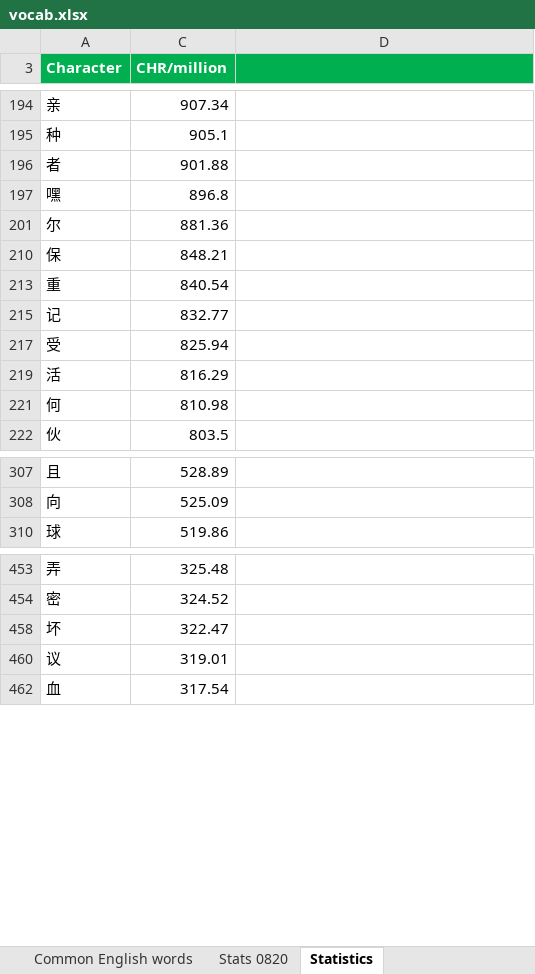
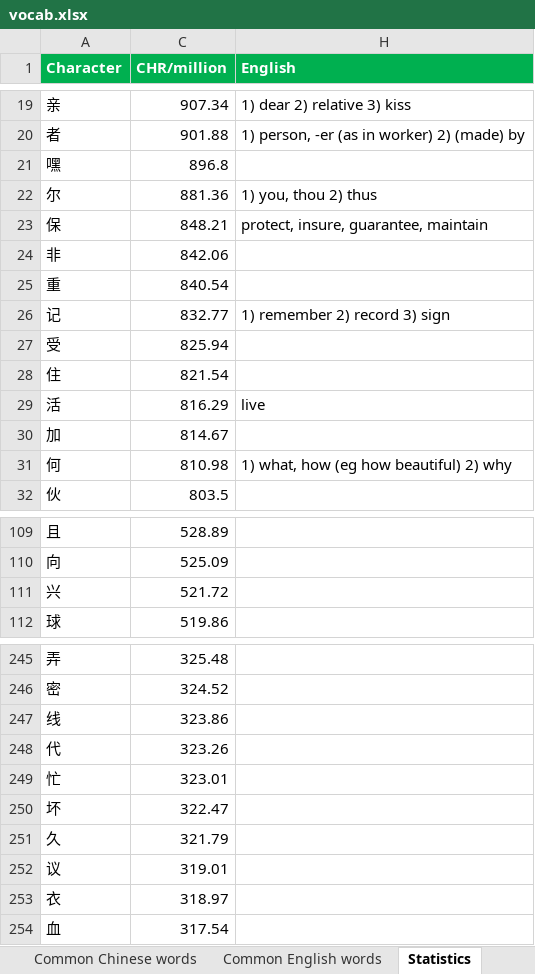
Before and after one commit to notkarenyi/chinese-practice, an Excel workbook: r/vocab.xlsx, sheet Statistics, drawn as a sheet; only a part is shown, gaps mark what is left out; values as stored, in another font and other column widths than the file's, no borders; conditional formats not drawn; removed rows and columns are numbered as before the commit, all else as after; the diff covers the shown part only; the diff names each change by its address in the sheet, - before the commit and + after, or states it on an @@ line.

```diff
--- a/r/vocab.xlsx (sheet Statistics)
+++ b/r/vocab.xlsx (sheet Statistics)
-sheet tab: Stats 0820
-H1: (empty)
+H1: English
-H19 (English): (empty)
+H19 (English): 1) dear 2) relative 3) kiss
-row 195: 种 | 905.1
-H20 (English): (empty)
+H20 (English): 1) person, -er (as in worker) 2) (made) by
-H22 (English): (empty)
+H22 (English): 1) you, thou 2) thus
-H23 (English): (empty)
+H23 (English): protect, insure, guarantee, maintain
@@ row 24 unhidden: 非 | 842.06 @@
-H26 (English): (empty)
+H26 (English): 1) remember 2) record 3) sign
@@ row 28 unhidden: 住 | 821.54 @@
-H29 (English): (empty)
+H29 (English): live
@@ row 30 unhidden: 加 | 814.67 @@
-H31 (English): (empty)
+H31 (English): 1) what, how (eg how beautiful) 2) why
@@ row 111 unhidden: 兴 | 521.72 @@
@@ row 247 unhidden: 线 | 323.86 @@
@@ row 248 unhidden: 代 | 323.26 @@
@@ row 249 unhidden: 忙 | 323.01 @@
@@ row 251 unhidden: 久 | 321.79 @@
@@ row 253 unhidden: 衣 | 318.97 @@
```
Also changed, not shown: 18 removed rows, 105 hidden or unhidden rows and 9 edited cells elsewhere in this sheet, sheet Common Chinese words, sheet Vocab, hidden cells, 4 other files.
